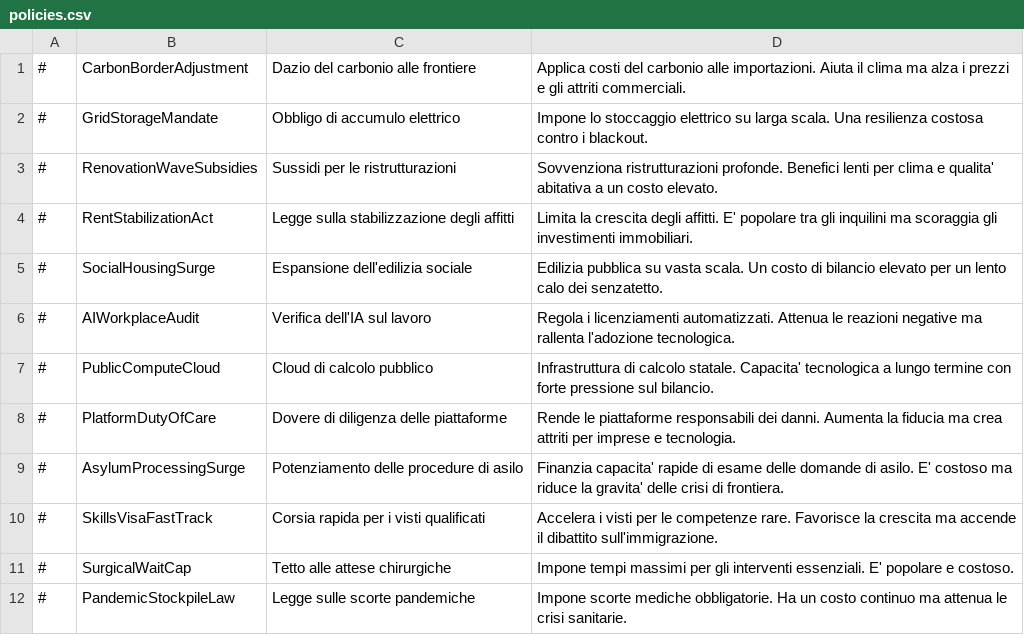
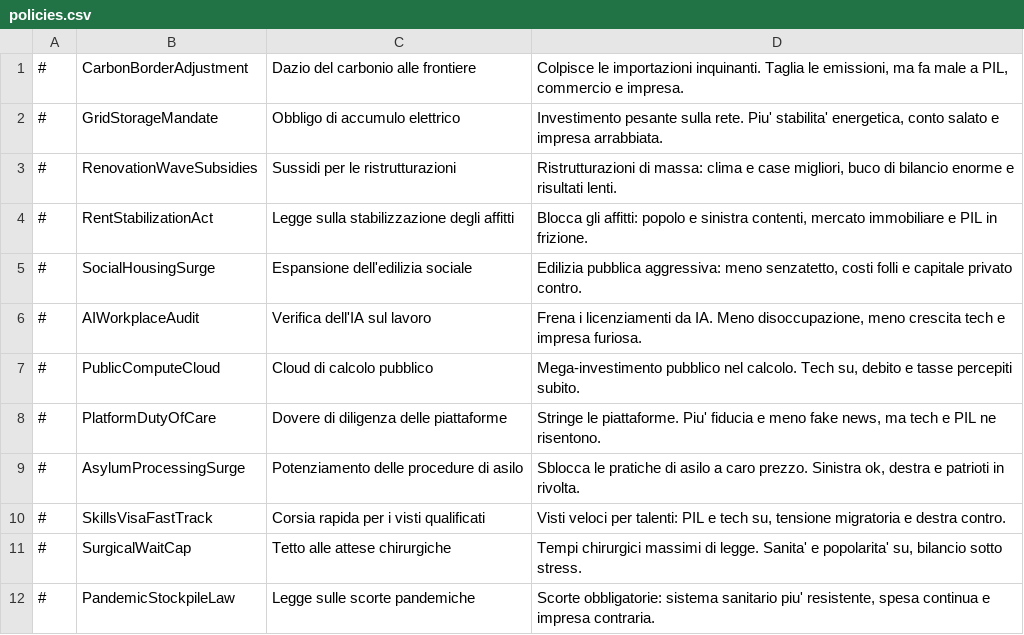
Before and after one commit to Never-lab/modern-pressure-eu, a CSV file: ModernPressureEU/translations/Italian/policies.csv, drawn as a sheet.

```diff
--- a/ModernPressureEU/translations/Italian/policies.csv
+++ b/ModernPressureEU/translations/Italian/policies.csv
@@ -1,12 +1,12 @@
-#,CarbonBorderAdjustment,"Dazio del carbonio alle frontiere","Applica costi del carbonio alle importazioni. Aiuta il clima ma alza i prezzi e gli attriti commerciali."
-#,GridStorageMandate,"Obbligo di accumulo elettrico","Impone lo stoccaggio elettrico su larga scala. Una resilienza costosa contro i blackout."
-#,RenovationWaveSubsidies,"Sussidi per le ristrutturazioni","Sovvenziona ristrutturazioni profonde. Benefici lenti per clima e qualita' abitativa a un costo elevato."
-#,RentStabilizationAct,"Legge sulla stabilizzazione degli affitti","Limita la crescita degli affitti. E' popolare tra gli inquilini ma scoraggia gli investimenti immobiliari."
-#,SocialHousingSurge,"Espansione dell'edilizia sociale","Edilizia pubblica su vasta scala. Un costo di bilancio elevato per un lento calo dei senzatetto."
-#,AIWorkplaceAudit,"Verifica dell'IA sul lavoro","Regola i licenziamenti automatizzati. Attenua le reazioni negative ma rallenta l'adozione tecnologica."
-#,PublicComputeCloud,"Cloud di calcolo pubblico","Infrastruttura di calcolo statale. Capacita' tecnologica a lungo termine con forte pressione sul bilancio."
-#,PlatformDutyOfCare,"Dovere di diligenza delle piattaforme","Rende le piattaforme responsabili dei danni. Aumenta la fiducia ma crea attriti per imprese e tecnologia."
-#,AsylumProcessingSurge,"Potenziamento delle procedure di asilo","Finanzia capacita' rapide di esame delle domande di asilo. E' costoso ma riduce la gravita' delle crisi di frontiera."
-#,SkillsVisaFastTrack,"Corsia rapida per i visti qualificati","Accelera i visti per le competenze rare. Favorisce la crescita ma accende il dibattito sull'immigrazione."
-#,SurgicalWaitCap,"Tetto alle attese chirurgiche","Impone tempi massimi per gli interventi essenziali. E' popolare e costoso."
-#,PandemicStockpileLaw,"Legge sulle scorte pandemiche","Impone scorte mediche obbligatorie. Ha un costo continuo ma attenua le crisi sanitarie."
+#,CarbonBorderAdjustment,"Dazio del carbonio alle frontiere","Colpisce le importazioni inquinanti. Taglia le emissioni, ma fa male a PIL, commercio e impresa."
+#,GridStorageMandate,"Obbligo di accumulo elettrico","Investimento pesante sulla rete. Piu' stabilita' energetica, conto salato e impresa arrabbiata."
+#,RenovationWaveSubsidies,"Sussidi per le ristrutturazioni","Ristrutturazioni di massa: clima e case migliori, buco di bilancio enorme e risultati lenti."
+#,RentStabilizationAct,"Legge sulla stabilizzazione degli affitti","Blocca gli affitti: popolo e sinistra contenti, mercato immobiliare e PIL in frizione."
+#,SocialHousingSurge,"Espansione dell'edilizia sociale","Edilizia pubblica aggressiva: meno senzatetto, costi folli e capitale privato contro."
+#,AIWorkplaceAudit,"Verifica dell'IA sul lavoro","Frena i licenziamenti da IA. Meno disoccupazione, meno crescita tech e impresa furiosa."
+#,PublicComputeCloud,"Cloud di calcolo pubblico","Mega-investimento pubblico nel calcolo. Tech su, debito e tasse percepiti subito."
+#,PlatformDutyOfCare,"Dovere di diligenza delle piattaforme","Stringe le piattaforme. Piu' fiducia e meno fake news, ma tech e PIL ne risentono."
+#,AsylumProcessingSurge,"Potenziamento delle procedure di asilo","Sblocca le pratiche di asilo a caro prezzo. Sinistra ok, destra e patrioti in rivolta."
+#,SkillsVisaFastTrack,"Corsia rapida per i visti qualificati","Visti veloci per talenti: PIL e tech su, tensione migratoria e destra contro."
+#,SurgicalWaitCap,"Tetto alle attese chirurgiche","Tempi chirurgici massimi di legge. Sanita' e popolarita' su, bilancio sotto stress."
+#,PandemicStockpileLaw,"Legge sulle scorte pandemiche","Scorte obbligatorie: sistema sanitario piu' resistente, spesa continua e impresa contraria."
```
Also changed, not shown: ModernPressureEU/data/simulation/policies.csv, 8 other files.
